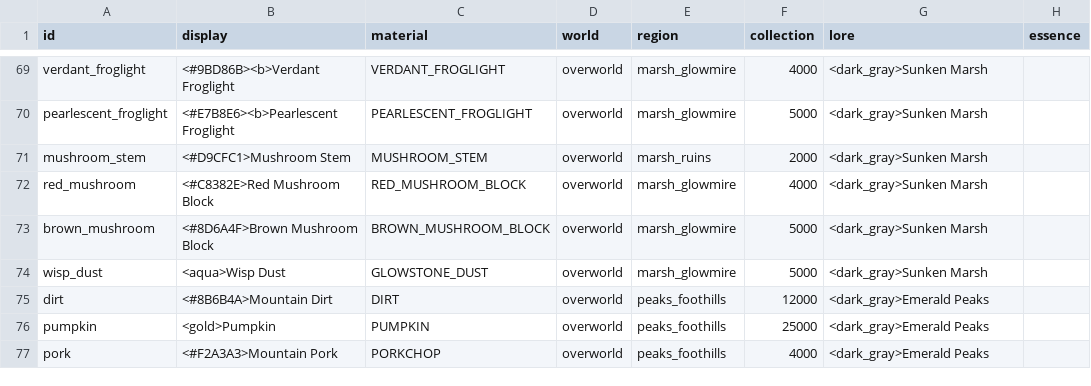
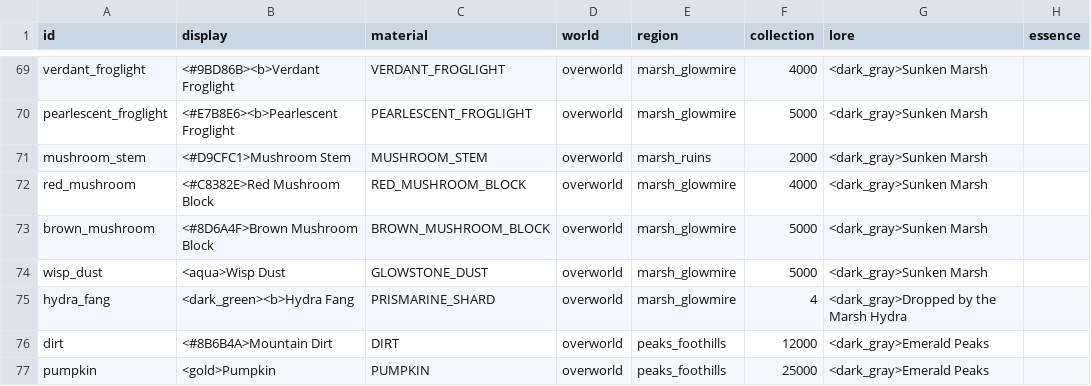
Before and after one commit to charky-p/aurora-plugin, a CSV file: scripts/data/items/resources.csv, drawn as a sheet; only a part is shown, gaps mark what is left out; the shorter side is filled out with more unchanged rows; the diff names each change by its address in the sheet, - before the commit and + after, or states it on an @@ line.

```diff
--- a/scripts/data/items/resources.csv
+++ b/scripts/data/items/resources.csv
+row 75: hydra_fang | <dark_green><b>Hydra Fang | PRISMARINE_SHARD | overworld | marsh_glowmire | 4 | <dark_gray>Dropped by the Marsh Hydra
```
Also changed, not shown: scripts/data/mobs/mobs_marsh.csv, scripts/data/shops/guis_shops.csv, 11 other files.
